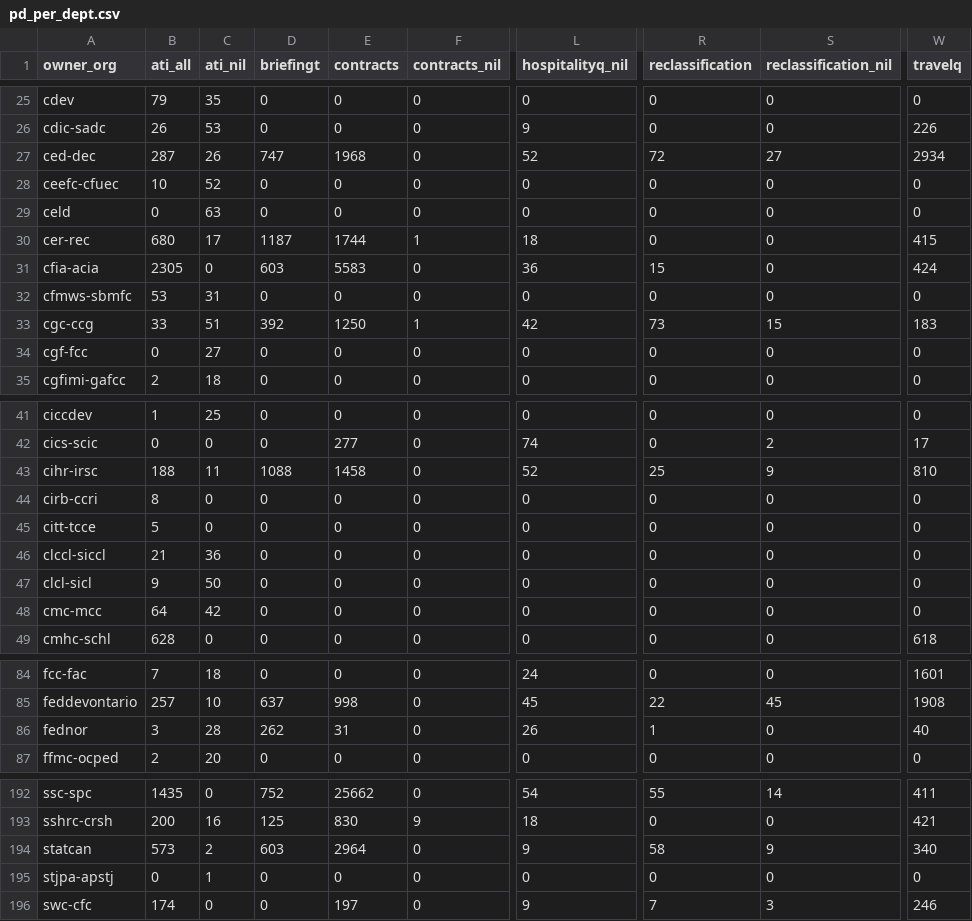
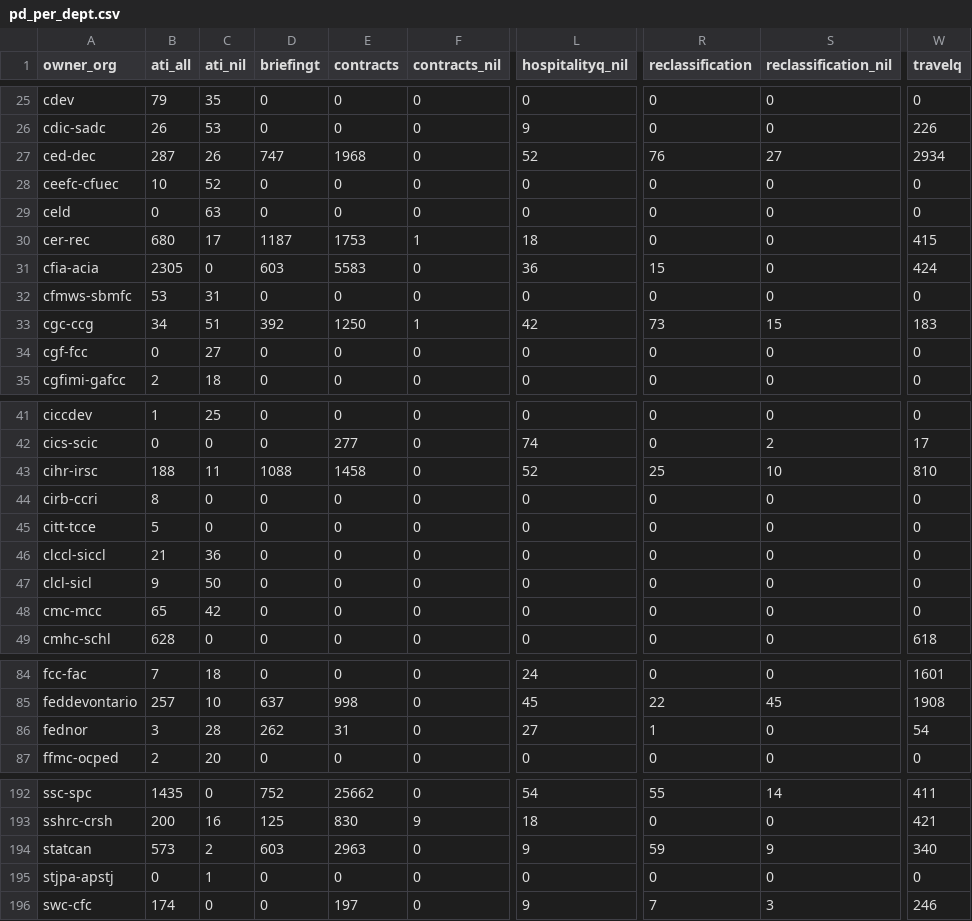
Before and after one commit to PatLittle/analytics-corporate-reporting, a CSV file: Corporate_reporting/pd_count/pd_per_dept.csv, drawn as a sheet; only a part is shown, gaps mark what is left out; the diff covers the shown part only; the diff names each change by its address in the sheet, - before the commit and + after, or states it on an @@ line.

```diff
--- a/Corporate_reporting/pd_count/pd_per_dept.csv
+++ b/Corporate_reporting/pd_count/pd_per_dept.csv
-R27 (reclassification): 72
+R27 (reclassification): 76
-E30 (contracts): 1744
+E30 (contracts): 1753
-B33 (ati_all): 33
+B33 (ati_all): 34
-S43 (reclassification_nil): 9
+S43 (reclassification_nil): 10
-B48 (ati_all): 64
+B48 (ati_all): 65
-L86 (hospitalityq_nil): 26
+L86 (hospitalityq_nil): 27
-W86 (travelq): 40
+W86 (travelq): 54
-E194 (contracts): 2964
+E194 (contracts): 2963
-R194 (reclassification): 58
+R194 (reclassification): 59
```
Also changed, not shown: 7 edited cells elsewhere in this file, Corporate_reporting/pd_count/all_pd.csv, Corporate_reporting/pd_count/nonstruc_pd.csv, 2 other files.
